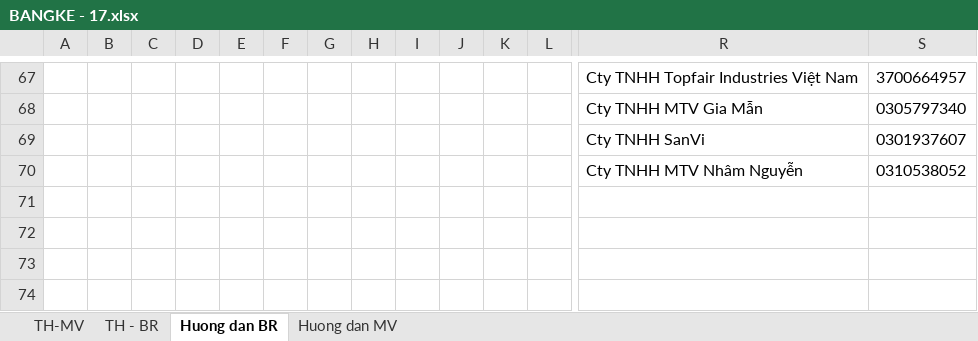
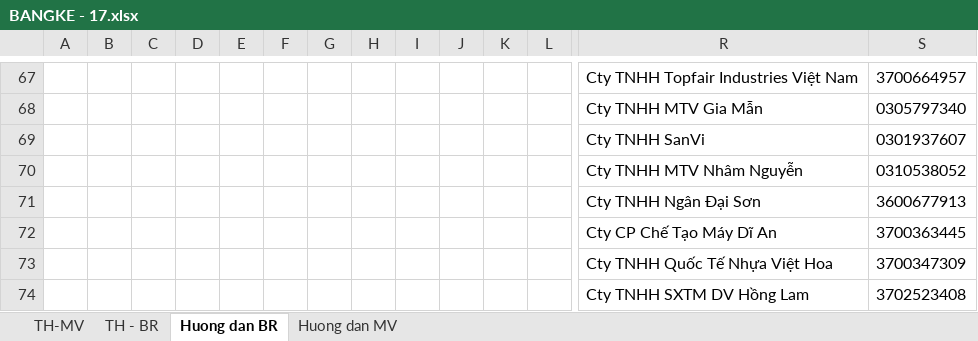
Before and after one commit to vuphuong11/3702076037, an Excel workbook: 2017/BANGKE - 17.xlsx, sheet Huong dan BR, drawn as a sheet; only a part is shown, gaps mark what is left out; values as stored, in another font and other column widths than the file's, no borders; rows hold the shown columns only; the diff names each change by its address in the sheet, - before the commit and + after, or states it on an @@ line.

```diff
--- a/2017/BANGKE - 17.xlsx (sheet Huong dan BR)
+++ b/2017/BANGKE - 17.xlsx (sheet Huong dan BR)
+row 71:  |  |  |  |  |  |  |  |  |  |  |  | Cty TNHH Ngân Đại Sơn | 3600677913
+row 72:  |  |  |  |  |  |  |  |  |  |  |  | Cty CP Chế Tạo Máy Dĩ An | 3700363445
+row 73:  |  |  |  |  |  |  |  |  |  |  |  | Cty TNHH Quốc Tế Nhựa Việt Hoa | 3700347309
+row 74:  |  |  |  |  |  |  |  |  |  |  |  | Cty TNHH SXTM DV Hồng Lam | 3702523408
```
Also changed, not shown: sheet TH - BR, sheet TH-MV, sheet Huong dan MV, formulas that keep their value, 1 other file.
